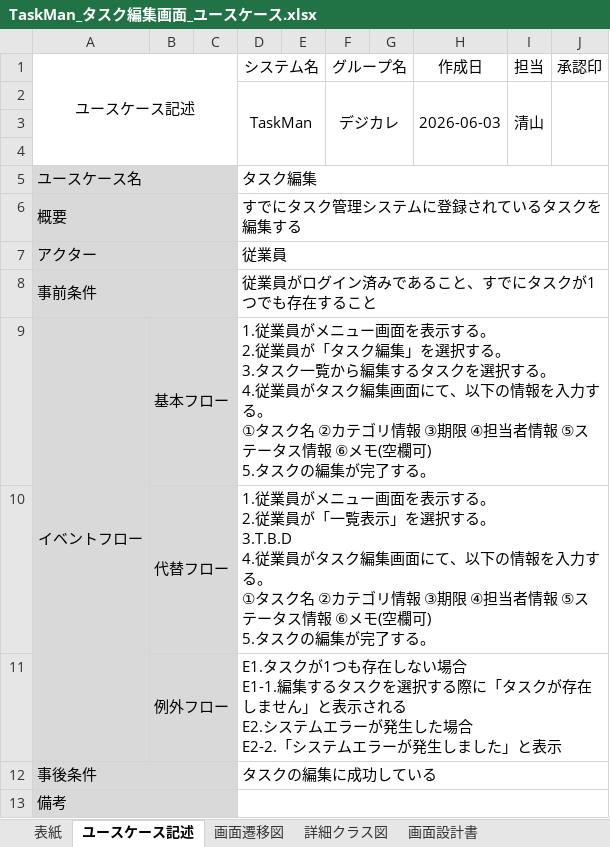
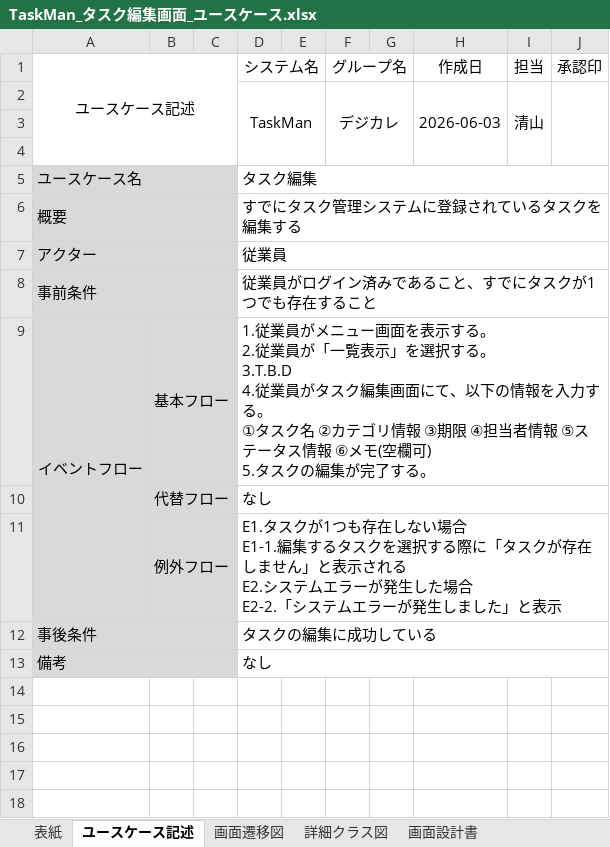
Before and after one commit to comsize-seiyama/TaskMan, an Excel workbook: document/TaskMan_タスク編集画面_ユースケース.xlsx, sheet ユースケース記述, drawn as a sheet; values as stored, in another font and other column widths than the file's, no borders; ↵ is a line break in a cell; the diff names each change by its address in the sheet, - before the commit and + after, or states it on an @@ line.

Commit message:
代替フローを基本フローに入れ替え、もともとあった基本フローを削除

```diff
--- a/document/TaskMan_タスク編集画面_ユースケース.xlsx (sheet ユースケース記述)
+++ b/document/TaskMan_タスク編集画面_ユースケース.xlsx (sheet ユースケース記述)
-D9 (システム名): …業員が「タスク編集」を選択する。 ↵ 3.タスク一覧から編集するタスクを選択する。 ↵ 4.従業員…
+D9 (システム名): …業員が「一覧表示」を選択する。 ↵ 3.T.B.D ↵ 4.従業員…
-D10 (システム名): 1.従業員がメニュー画面を表示する。 ↵ 2.従業員が「一覧表示」を選択する。 ↵ 3.T.B.D ↵ 4.従業員がタスク編集画面にて、以下の情報を入力する。 ↵ ①タスク名 ②カテゴリ情報 ③期限 ④担当者情報 ⑤ステータス情報 ⑥メモ(空欄可) ↵ 5.タスクの編集が完了する。
+D10 (システム名): なし
-D13 (システム名): (empty)
+D13 (システム名): なし
```
